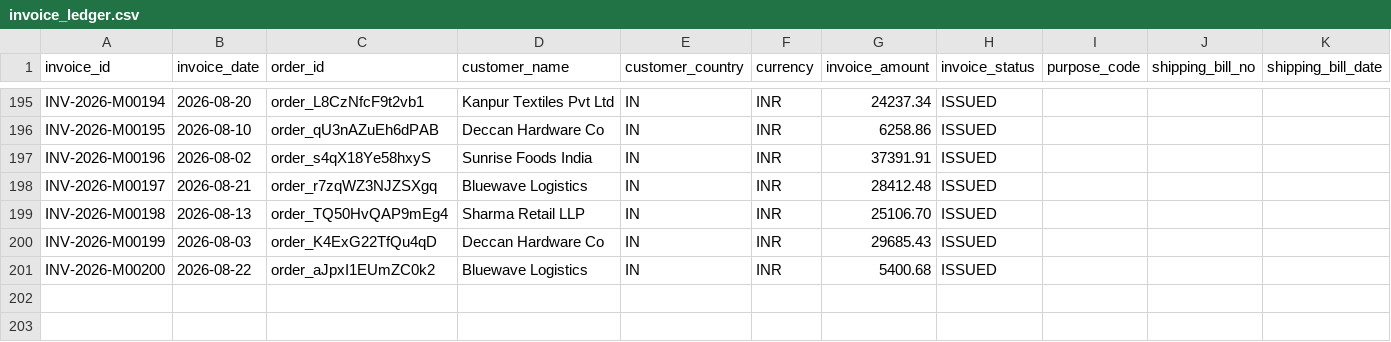
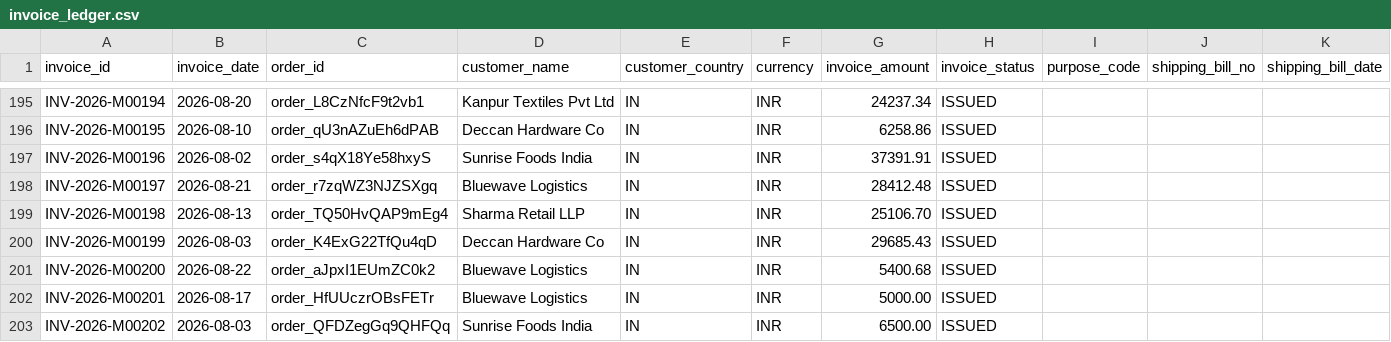
Before and after one commit to srivastavaprakhar/Reconagent, a CSV file: data/invoice_ledger.csv, drawn as a sheet; only a part is shown, gaps mark what is left out; rows hold the shown columns only; the diff names each change by its address in the sheet, - before the commit and + after, or states it on an @@ line.

```diff
--- a/data/invoice_ledger.csv
+++ b/data/invoice_ledger.csv
+row 202: INV-2026-M00201 | 2026-08-17 | order_HfUUczrOBsFETr | Bluewave Logistics | IN | INR | 5000.00 | ISSUED
+row 203: INV-2026-M00202 | 2026-08-03 | order_QFDZegGq9QHFQq | Sunrise Foods India | IN | INR | 6500.00 | ISSUED
```
Also changed, not shown: data/razorpay_settlements.csv, 12 other files.
